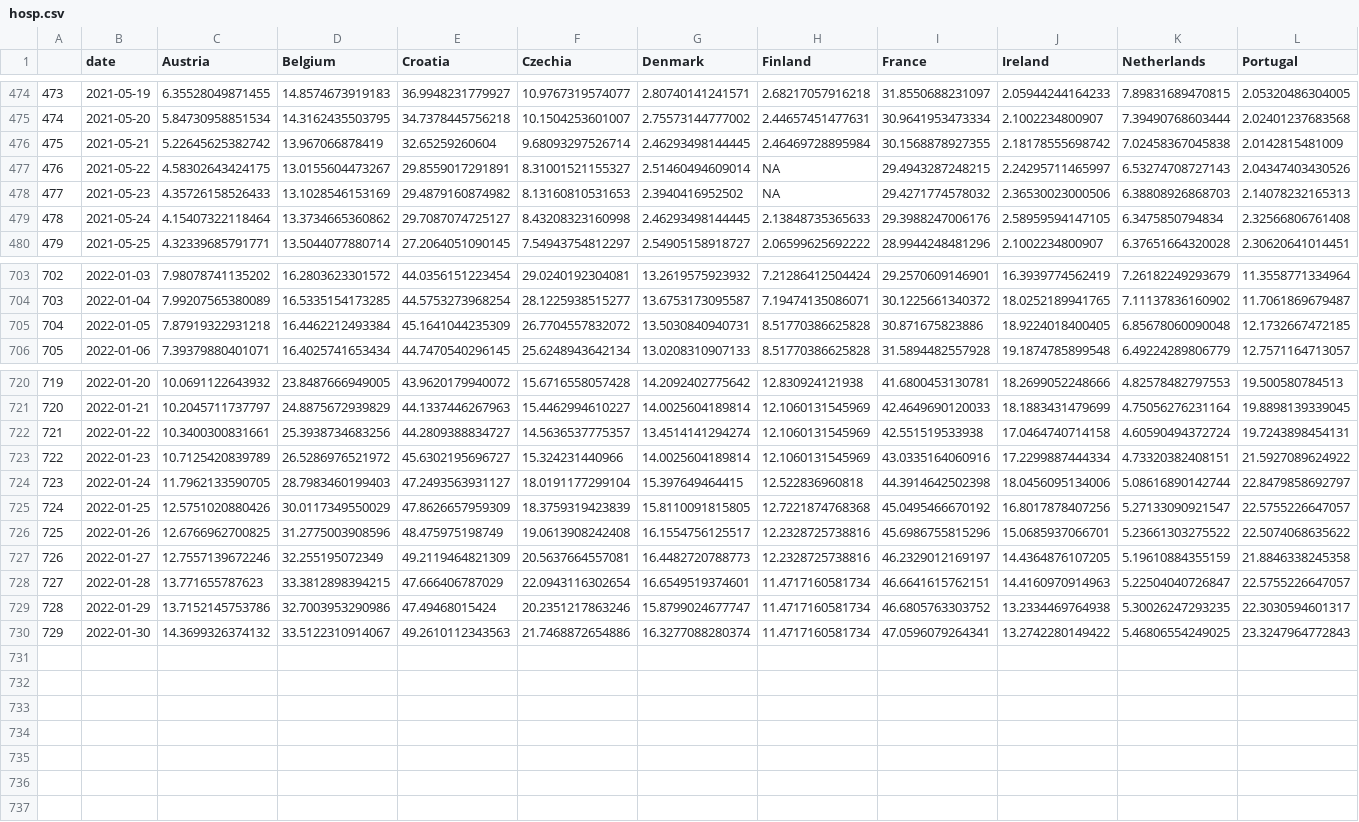
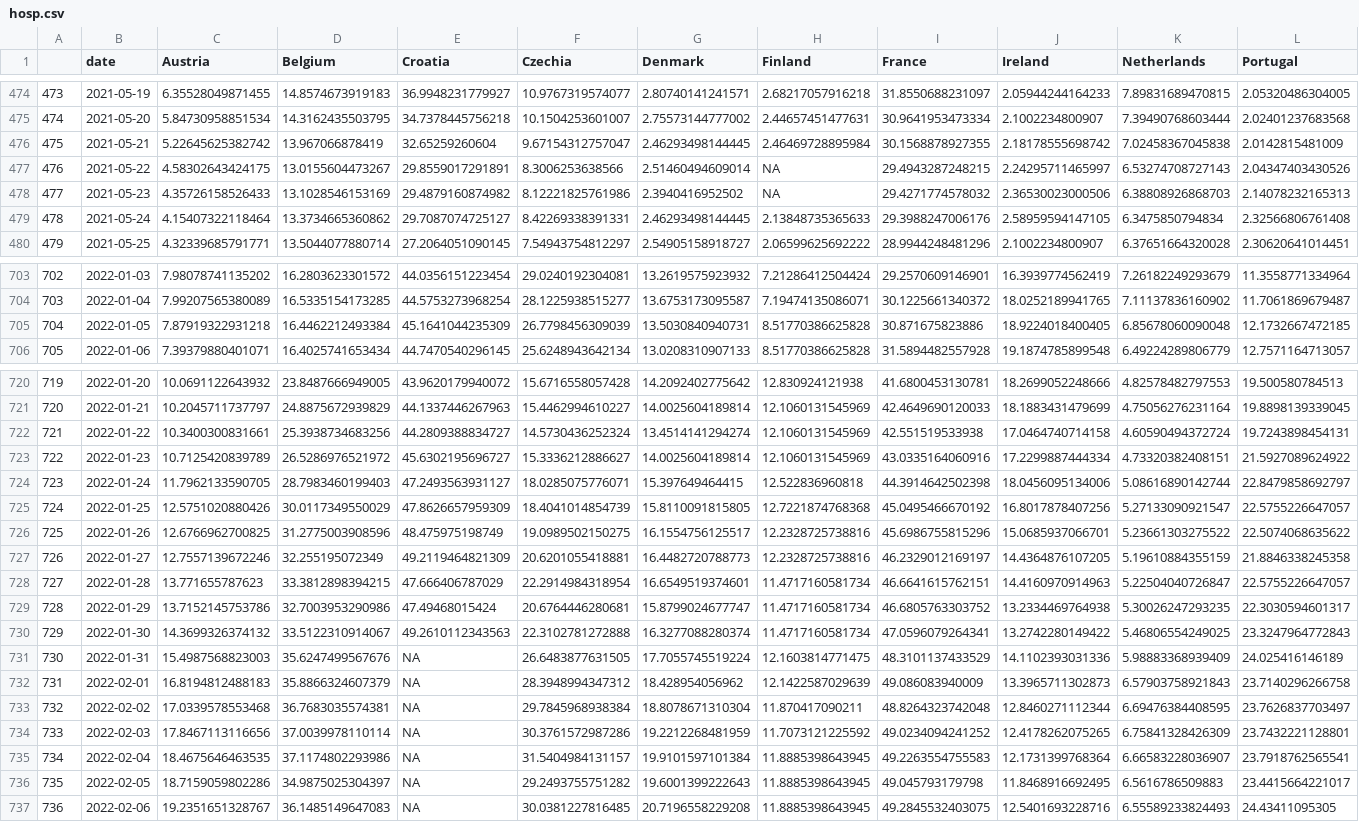
Before and after one commit to dfin-econ/dashboard, a CSV file: hosp.csv, drawn as a sheet; only a part is shown, gaps mark what is left out; rows hold the shown columns only; the diff names each change by its address in the sheet, - before the commit and + after, or states it on an @@ line.

```diff
--- a/hosp.csv
+++ b/hosp.csv
-F476 (Czechia): 9.68093297526714
+F476 (Czechia): 9.67154312757047
-F477 (Czechia): 8.31001521155327
+F477 (Czechia): 8.3006253638566
-F478 (Czechia): 8.13160810531653
+F478 (Czechia): 8.12221825761986
-F479 (Czechia): 8.43208323160998
+F479 (Czechia): 8.42269338391331
-F705 (Czechia): 26.7704557832072
+F705 (Czechia): 26.7798456309039
-F722 (Czechia): 14.5636537775357
+F722 (Czechia): 14.5730436252324
-F723 (Czechia): 15.324231440966
+F723 (Czechia): 15.3336212886627
-F724 (Czechia): 18.0191177299104
+F724 (Czechia): 18.0285075776071
-F725 (Czechia): 18.3759319423839
+F725 (Czechia): 18.4041014854739
-F726 (Czechia): 19.0613908242408
+F726 (Czechia): 19.0989502150275
-F727 (Czechia): 20.5637664557081
+F727 (Czechia): 20.6201055418881
-F728 (Czechia): 22.0943116302654
+F728 (Czechia): 22.2914984318954
-F729 (Czechia): 20.2351217863246
+F729 (Czechia): 20.6764446280681
-F730 (Czechia): 21.7468872654886
+F730 (Czechia): 22.3102781272888
+row 731: 730 | 2022-01-31 | 15.4987568823003 | 35.6247499567676 | NA | 26.6483877631505 | 17.7055745519224 | 12.1603814771475 | 48.3101137433529 | 14.1102393031336 | 5.98883368939409 | 24.025416146189
+row 732: 731 | 2022-02-01 | 16.8194812488183 | 35.8866324607379 | NA | 28.3948994347312 | 18.428954056962 | 12.1422587029639 | 49.086083940009 | 13.3965711302873 | 6.57903758921843 | 23.7140296266758
+row 733: 732 | 2022-02-02 | 17.0339578553468 | 36.7683035574381 | NA | 29.7845968938384 | 18.8078671310304 | 11.870417090211 | 48.8264323742048 | 12.8460271112344 | 6.69476384408595 | 23.7626837703497
+row 734: 733 | 2022-02-03 | 17.8467113116656 | 37.0039978110114 | NA | 30.3761572987286 | 19.2212268481959 | 11.7073121225592 | 49.0234094241252 | 12.4178262075265 | 6.75841328426309 | 23.7432221128801
+row 735: 734 | 2022-02-04 | 18.4675646463535 | 37.1174802293986 | NA | 31.5404984131157 | 19.9101597101384 | 11.8885398643945 | 49.2263554755583 | 12.1731399768364 | 6.66583228036907 | 23.7918762565541
+row 736: 735 | 2022-02-05 | 18.7159059802286 | 34.9875025304397 | NA | 29.2493755751282 | 19.6001399222643 | 11.8885398643945 | 49.045793179798 | 11.8468916692495 | 6.5616786509883 | 23.4415664221017
+row 737: 736 | 2022-02-06 | 19.2351651328767 | 36.1485149647083 | NA | 30.0381227816485 | 20.7196558229208 | 11.8885398643945 | 49.2845532403075 | 12.5401693228716 | 6.55589233824493 | 24.43411095305
```
Also changed, not shown: cases.csv, cumulcases.csv, 1 other file.
